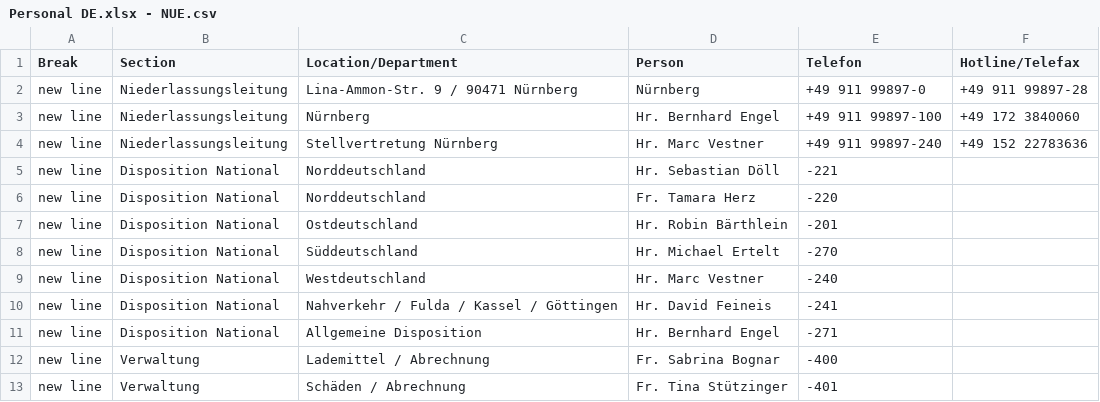
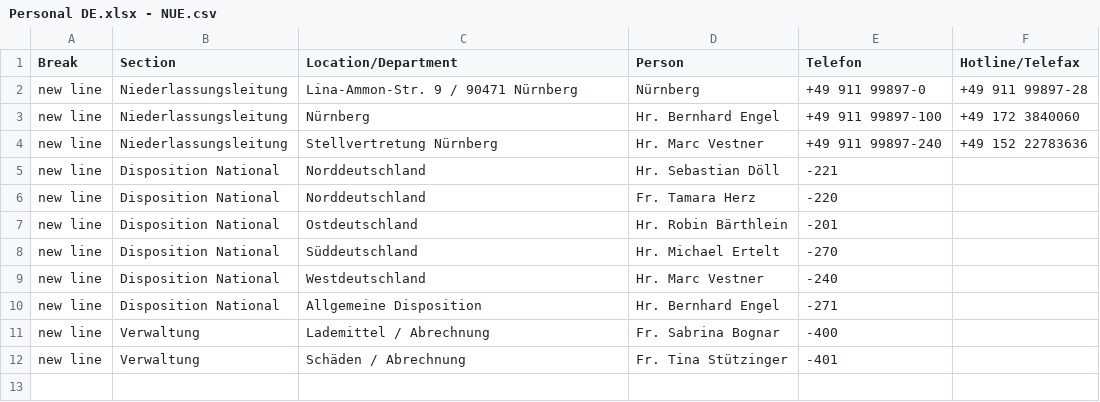
Before and after one commit to NeufraIT/neufra.eu, a CSV file: src/assets/files/locations/Personal DE.xlsx - NUE.csv, drawn as a sheet; the diff names each change by its address in the sheet, - before the commit and + after, or states it on an @@ line.

Commit message:
Update NUE.csv

```diff
--- a/src/assets/files/locations/Personal DE.xlsx - NUE.csv
+++ b/src/assets/files/locations/Personal DE.xlsx - NUE.csv
-row 10: new line | Disposition National | Nahverkehr / Fulda / Kassel / Göttingen | Hr. David Feineis | -241
```
